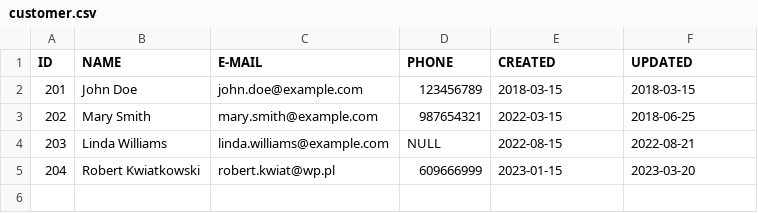
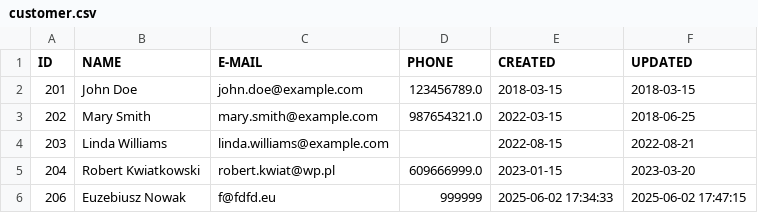
Before and after one commit to Niewyczes/Apteka, a CSV file: customer.csv, drawn as a sheet.

```diff
--- a/customer.csv
+++ b/customer.csv
@@ -1,5 +1,6 @@
 ID,NAME,E-MAIL,PHONE,CREATED,UPDATED
-201,John Doe,john.doe@example.com,123456789,2018-03-15,2018-03-15
-202,Mary Smith,mary.smith@example.com,987654321,2022-03-15,2018-06-25
-203,Linda Williams,linda.williams@example.com,NULL,2022-08-15,2022-08-21
-204,Robert Kwiatkowski,robert.kwiat@wp.pl,609666999,2023-01-15,2023-03-20
+201,John Doe,john.doe@example.com,123456789.0,2018-03-15,2018-03-15
+202,Mary Smith,mary.smith@example.com,987654321.0,2022-03-15,2018-06-25
+203,Linda Williams,linda.williams@example.com,,2022-08-15,2022-08-21
+204,Robert Kwiatkowski,robert.kwiat@wp.pl,609666999.0,2023-01-15,2023-03-20
+206,Euzebiusz Nowak,f@fdfd.eu,999999,2025-06-02 17:34:33,2025-06-02 17:47:15
```
Also changed, not shown: 2 other files.
